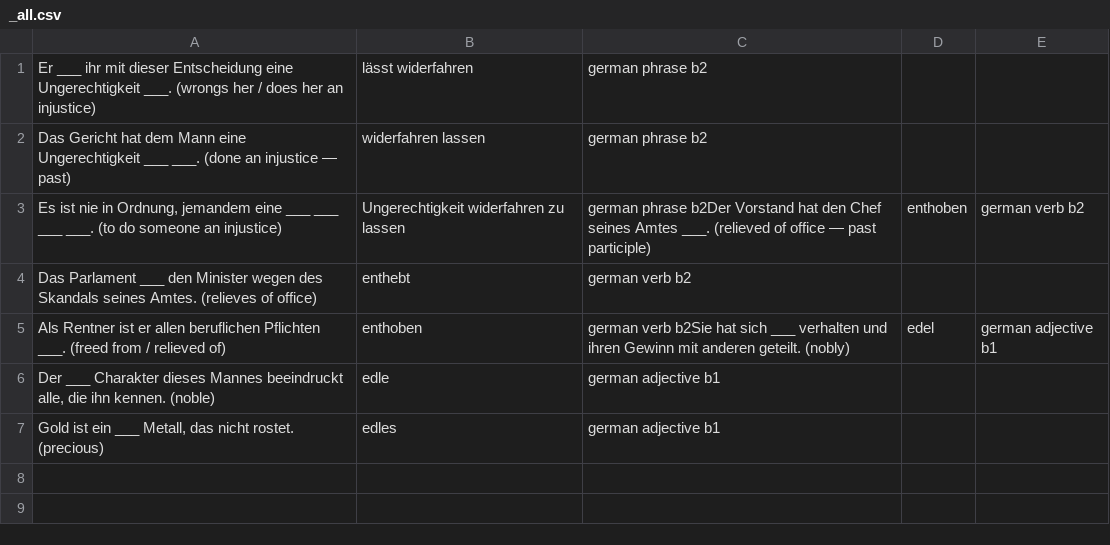
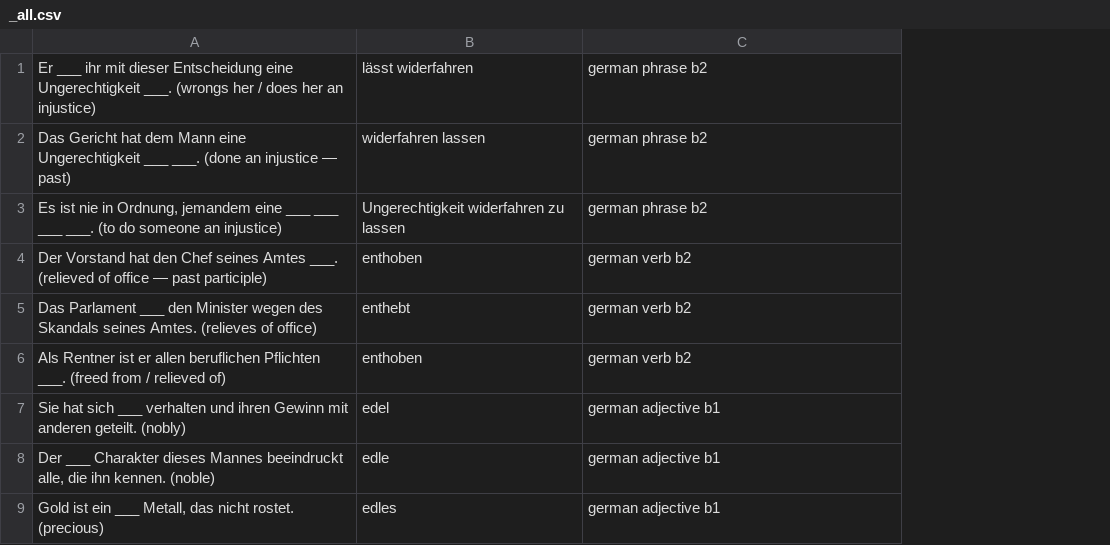
Before and after one commit to jvune0/languages-german-anki-data, a CSV file: cards/week_2026-W32/_all.csv, drawn as a sheet; removed rows and columns are numbered as before the commit, all else as after; the diff names each change by its address in the sheet, - before the commit and + after, or states it on an @@ line.

```diff
--- a/cards/week_2026-W32/_all.csv
+++ b/cards/week_2026-W32/_all.csv
-column D, rows 3-5: enthoben |  | edel
-column E, rows 3-5: german verb b2 |  | german adjective b1
-C3: german phrase b2Der Vorstand hat den Chef seines Amtes ___. (relieved of office — past participle)
+C3: german phrase b2
+row 4: Der Vorstand hat den Chef seines Amtes ___. (relieved of office — past participle) | enthoben | german verb b2
-C6: german verb b2Sie hat sich ___ verhalten und ihren Gewinn mit anderen geteilt. (nobly)
+C6: german verb b2
+row 7: Sie hat sich ___ verhalten und ihren Gewinn mit anderen geteilt. (nobly) | edel | german adjective b1
```
Also changed, not shown: cards/week_2026-W20/_all.csv, cards/week_2026-W20/gegend_20260512.csv, 20 other files.
